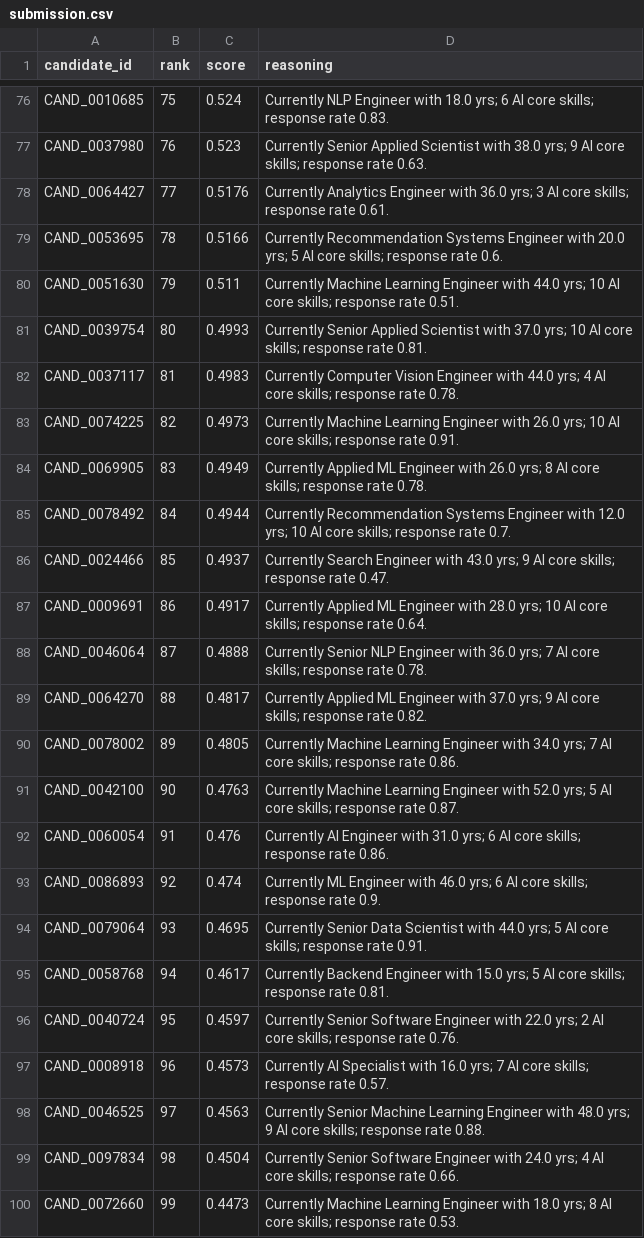
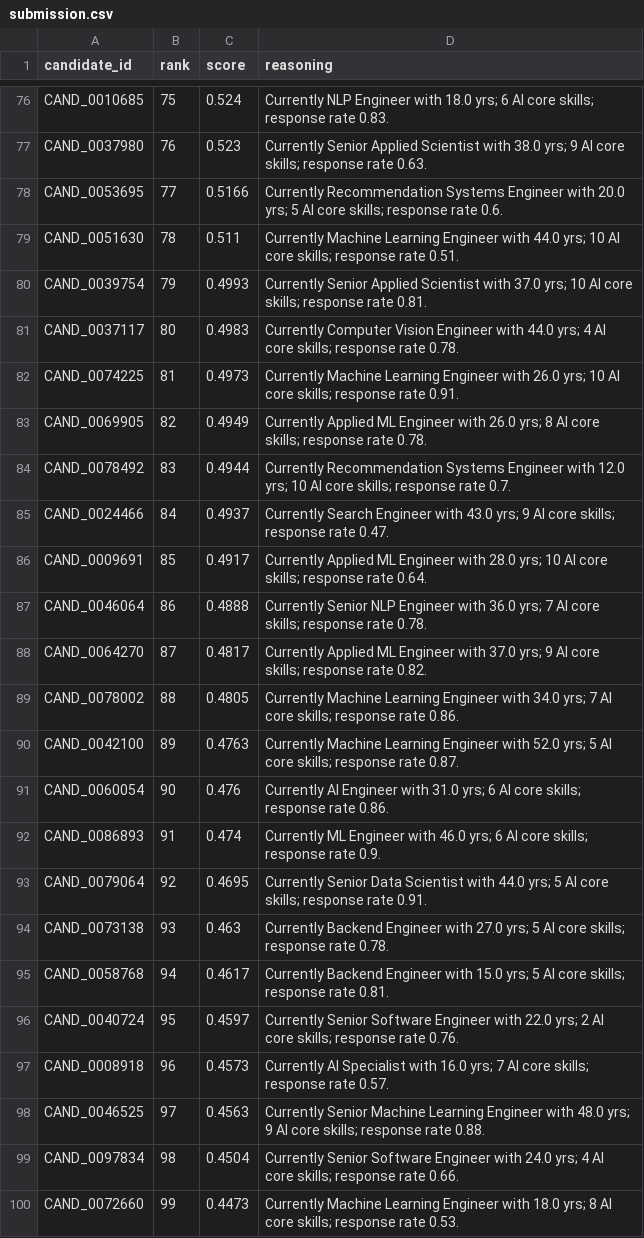
Before and after one commit to the-visible-ghost/ir26, a CSV file: submission.csv, drawn as a sheet; only a part is shown, gaps mark what is left out.

Commit message:
reasoning testing

```diff
--- a/submission.csv
+++ b/submission.csv
@@ -77,19 +77,19 @@ CAND_0010685,75,0.524,Currently NLP Engineer with 18.0 yrs; 6 AI core skills; re
 CAND_0037980,76,0.523,Currently Senior Applied Scientist with 38.0 yrs; 9 AI core skills; response rate 0.63.
-CAND_0064427,77,0.5176,Currently Analytics Engineer with 36.0 yrs; 3 AI core skills; response rate 0.61.
-CAND_0053695,78,0.5166,Currently Recommendation Systems Engineer with 20.0 yrs; 5 AI core skills; response rate 0.6.
-CAND_0051630,79,0.511,Currently Machine Learning Engineer with 44.0 yrs; 10 AI core skills; response rate 0.51.
-CAND_0039754,80,0.4993,Currently Senior Applied Scientist with 37.0 yrs; 10 AI core skills; response rate 0.81.
-CAND_0037117,81,0.4983,Currently Computer Vision Engineer with 44.0 yrs; 4 AI core skills; response rate 0.78.
-CAND_0074225,82,0.4973,Currently Machine Learning Engineer with 26.0 yrs; 10 AI core skills; response rate 0.91.
-CAND_0069905,83,0.4949,Currently Applied ML Engineer with 26.0 yrs; 8 AI core skills; response rate 0.78.
-CAND_0078492,84,0.4944,Currently Recommendation Systems Engineer with 12.0 yrs; 10 AI core skills; response rate 0.7.
-CAND_0024466,85,0.4937,Currently Search Engineer with 43.0 yrs; 9 AI core skills; response rate 0.47.
-CAND_0009691,86,0.4917,Currently Applied ML Engineer with 28.0 yrs; 10 AI core skills; response rate 0.64.
-CAND_0046064,87,0.4888,Currently Senior NLP Engineer with 36.0 yrs; 7 AI core skills; response rate 0.78.
-CAND_0064270,88,0.4817,Currently Applied ML Engineer with 37.0 yrs; 9 AI core skills; response rate 0.82.
-CAND_0078002,89,0.4805,Currently Machine Learning Engineer with 34.0 yrs; 7 AI core skills; response rate 0.86.
-CAND_0042100,90,0.4763,Currently Machine Learning Engineer with 52.0 yrs; 5 AI core skills; response rate 0.87.
-CAND_0060054,91,0.476,Currently AI Engineer with 31.0 yrs; 6 AI core skills; response rate 0.86.
-CAND_0086893,92,0.474,Currently ML Engineer with 46.0 yrs; 6 AI core skills; response rate 0.9.
-CAND_0079064,93,0.4695,Currently Senior Data Scientist with 44.0 yrs; 5 AI core skills; response rate 0.91.
+CAND_0053695,77,0.5166,Currently Recommendation Systems Engineer with 20.0 yrs; 5 AI core skills; response rate 0.6.
+CAND_0051630,78,0.511,Currently Machine Learning Engineer with 44.0 yrs; 10 AI core skills; response rate 0.51.
+CAND_0039754,79,0.4993,Currently Senior Applied Scientist with 37.0 yrs; 10 AI core skills; response rate 0.81.
+CAND_0037117,80,0.4983,Currently Computer Vision Engineer with 44.0 yrs; 4 AI core skills; response rate 0.78.
+CAND_0074225,81,0.4973,Currently Machine Learning Engineer with 26.0 yrs; 10 AI core skills; response rate 0.91.
+CAND_0069905,82,0.4949,Currently Applied ML Engineer with 26.0 yrs; 8 AI core skills; response rate 0.78.
+CAND_0078492,83,0.4944,Currently Recommendation Systems Engineer with 12.0 yrs; 10 AI core skills; response rate 0.7.
+CAND_0024466,84,0.4937,Currently Search Engineer with 43.0 yrs; 9 AI core skills; response rate 0.47.
+CAND_0009691,85,0.4917,Currently Applied ML Engineer with 28.0 yrs; 10 AI core skills; response rate 0.64.
+CAND_0046064,86,0.4888,Currently Senior NLP Engineer with 36.0 yrs; 7 AI core skills; response rate 0.78.
+CAND_0064270,87,0.4817,Currently Applied ML Engineer with 37.0 yrs; 9 AI core skills; response rate 0.82.
+CAND_0078002,88,0.4805,Currently Machine Learning Engineer with 34.0 yrs; 7 AI core skills; response rate 0.86.
+CAND_0042100,89,0.4763,Currently Machine Learning Engineer with 52.0 yrs; 5 AI core skills; response rate 0.87.
+CAND_0060054,90,0.476,Currently AI Engineer with 31.0 yrs; 6 AI core skills; response rate 0.86.
+CAND_0086893,91,0.474,Currently ML Engineer with 46.0 yrs; 6 AI core skills; response rate 0.9.
+CAND_0079064,92,0.4695,Currently Senior Data Scientist with 44.0 yrs; 5 AI core skills; response rate 0.91.
+CAND_0073138,93,0.463,Currently Backend Engineer with 27.0 yrs; 5 AI core skills; response rate 0.78.
 CAND_0058768,94,0.4617,Currently Backend Engineer with 15.0 yrs; 5 AI core skills; response rate 0.81.
```
Also changed, not shown: 3 other files.
